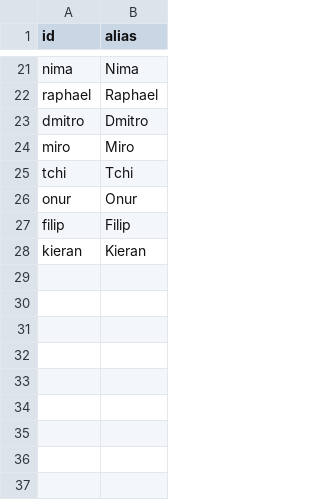
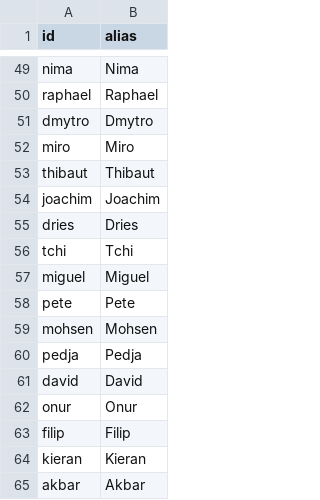
Before and after one commit to raulparada/dok-noord-arena, a CSV file: data/players.csv, drawn as a sheet; only a part is shown, gaps mark what is left out; removed rows and columns are numbered as before the commit, all else as after; the diff covers the shown part only; the diff names each change by its address in the sheet, - before the commit and + after, or states it on an @@ line.

```diff
--- a/data/players.csv
+++ b/data/players.csv
-row 23: dmitro | Dmitro
+row 51: dmytro | Dmytro
+row 53: thibaut | Thibaut
+row 54: joachim | Joachim
+row 55: dries | Dries
+row 57: miguel | Miguel
+row 58: pete | Pete
+row 59: mohsen | Mohsen
+row 60: pedja | Pedja
+row 61: david | David
+row 65: akbar | Akbar
```
Also changed, not shown: 28 added rows and 1 edited cell elsewhere in this file, 4 other files.
